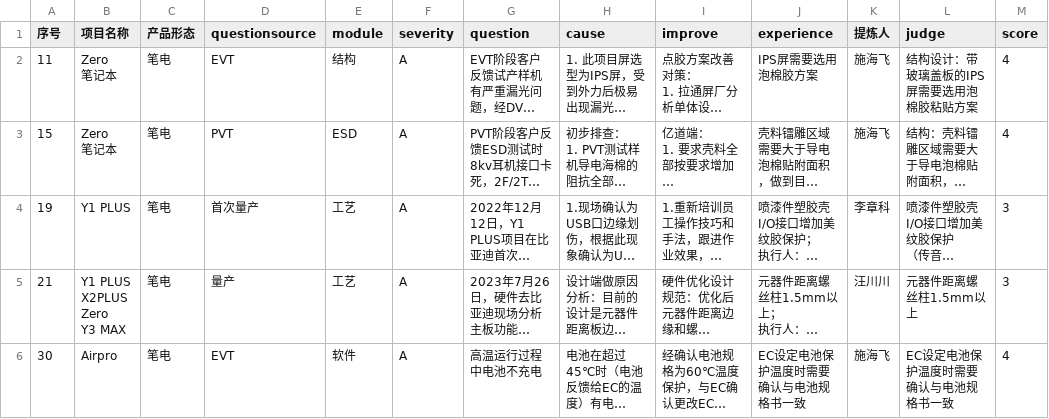
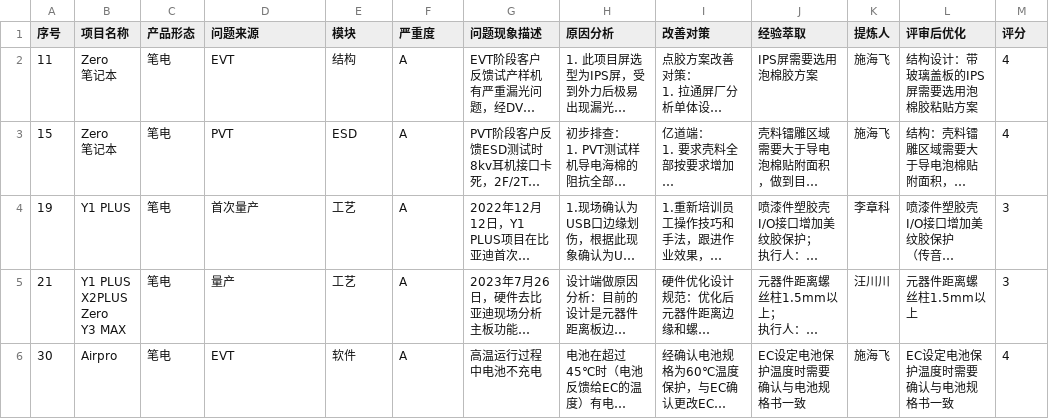
Before and after one commit to xrick/DQE_RAG_APP, a CSV file: doc/DQE_Lesson_learn_AI_0311_five_refine_question_AI_Trial_Run.csv, drawn as a sheet; only a part is shown; long unchanged cells end in …; the diff names each change by its address in the sheet, - before the commit and + after, or states it on an @@ line.

```diff
--- a/doc/DQE_Lesson_learn_AI_0311_five_refine_question_AI_Trial_Run.csv
+++ b/doc/DQE_Lesson_learn_AI_0311_five_refine_question_AI_Trial_Run.csv
-D1: questionsource
+D1: 问题来源
-E1: module
+E1: 模块
-F1: severity
+F1: 严重度
-G1: question
+G1: 问题现象描述
-H1: cause
+H1: 原因分析
-I1: improve
+I1: 改善对策
-J1: experience
+J1: 经验萃取
-L1: judge
+L1: 评审后优化
-M1: score
+M1: 评分
```
Also changed, not shown: 5 other files.
